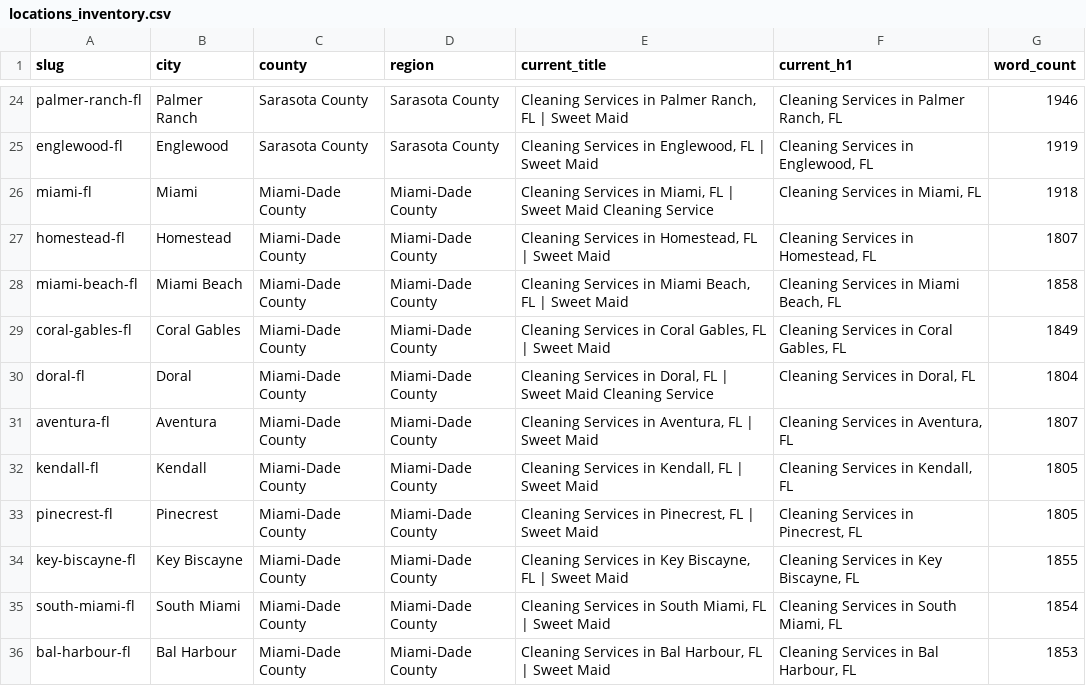
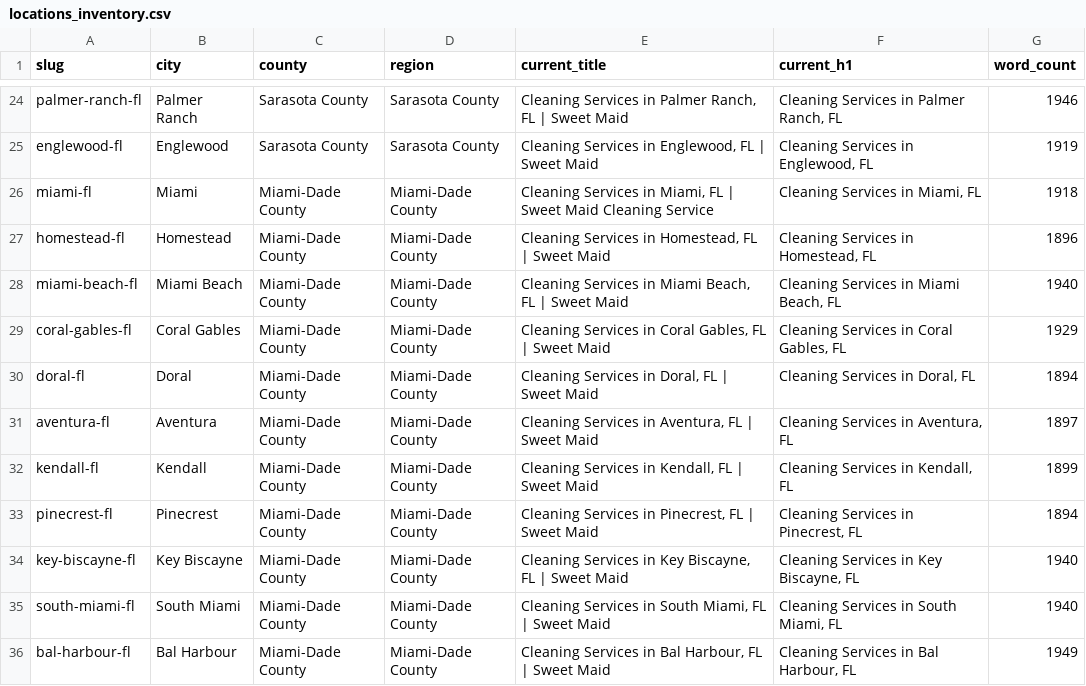
Before and after one commit to zoiriscleaningservices-sys/SweetMaidsB, a CSV file: locations_inventory.csv, drawn as a sheet; only a part is shown, gaps mark what is left out; the diff covers the shown part only.

Commit message:
feat(seo): complete Step 4 Batch 3 (19 locations: Longboat Key, Miami-Dade & Florida Keys)

```diff
--- a/locations_inventory.csv
+++ b/locations_inventory.csv
@@ -26,11 +26,11 @@ slug,city,county,region,current_title,current_h1,word_count
 "miami-fl","Miami","Miami-Dade County","Miami-Dade County","Cleaning Services in Miami, FL | Sweet Maid Cleaning Service","Cleaning Services in Miami, FL",1918
-"homestead-fl","Homestead","Miami-Dade County","Miami-Dade County","Cleaning Services in Homestead, FL | Sweet Maid","Cleaning Services in Homestead, FL",1807
-"miami-beach-fl","Miami Beach","Miami-Dade County","Miami-Dade County","Cleaning Services in Miami Beach, FL | Sweet Maid","Cleaning Services in Miami Beach, FL",1858
-"coral-gables-fl","Coral Gables","Miami-Dade County","Miami-Dade County","Cleaning Services in Coral Gables, FL | Sweet Maid","Cleaning Services in Coral Gables, FL",1849
-"doral-fl","Doral","Miami-Dade County","Miami-Dade County","Cleaning Services in Doral, FL | Sweet Maid Cleaning Service","Cleaning Services in Doral, FL",1804
-"aventura-fl","Aventura","Miami-Dade County","Miami-Dade County","Cleaning Services in Aventura, FL | Sweet Maid","Cleaning Services in Aventura, FL",1807
-"kendall-fl","Kendall","Miami-Dade County","Miami-Dade County","Cleaning Services in Kendall, FL | Sweet Maid","Cleaning Services in Kendall, FL",1805
-"pinecrest-fl","Pinecrest","Miami-Dade County","Miami-Dade County","Cleaning Services in Pinecrest, FL | Sweet Maid","Cleaning Services in Pinecrest, FL",1805
-"key-biscayne-fl","Key Biscayne","Miami-Dade County","Miami-Dade County","Cleaning Services in Key Biscayne, FL | Sweet Maid","Cleaning Services in Key Biscayne, FL",1855
-"south-miami-fl","South Miami","Miami-Dade County","Miami-Dade County","Cleaning Services in South Miami, FL | Sweet Maid","Cleaning Services in South Miami, FL",1854
-"bal-harbour-fl","Bal Harbour","Miami-Dade County","Miami-Dade County","Cleaning Services in Bal Harbour, FL | Sweet Maid","Cleaning Services in Bal Harbour, FL",1853
+"homestead-fl","Homestead","Miami-Dade County","Miami-Dade County","Cleaning Services in Homestead, FL | Sweet Maid","Cleaning Services in Homestead, FL",1896
+"miami-beach-fl","Miami Beach","Miami-Dade County","Miami-Dade County","Cleaning Services in Miami Beach, FL | Sweet Maid","Cleaning Services in Miami Beach, FL",1940
+"coral-gables-fl","Coral Gables","Miami-Dade County","Miami-Dade County","Cleaning Services in Coral Gables, FL | Sweet Maid","Cleaning Services in Coral Gables, FL",1929
+"doral-fl","Doral","Miami-Dade County","Miami-Dade County","Cleaning Services in Doral, FL | Sweet Maid","Cleaning Services in Doral, FL",1894
+"aventura-fl","Aventura","Miami-Dade County","Miami-Dade County","Cleaning Services in Aventura, FL | Sweet Maid","Cleaning Services in Aventura, FL",1897
+"kendall-fl","Kendall","Miami-Dade County","Miami-Dade County","Cleaning Services in Kendall, FL | Sweet Maid","Cleaning Services in Kendall, FL",1899
+"pinecrest-fl","Pinecrest","Miami-Dade County","Miami-Dade County","Cleaning Services in Pinecrest, FL | Sweet Maid","Cleaning Services in Pinecrest, FL",1894
+"key-biscayne-fl","Key Biscayne","Miami-Dade County","Miami-Dade County","Cleaning Services in Key Biscayne, FL | Sweet Maid","Cleaning Services in Key Biscayne, FL",1940
+"south-miami-fl","South Miami","Miami-Dade County","Miami-Dade County","Cleaning Services in South Miami, FL | Sweet Maid","Cleaning Services in South Miami, FL",1940
+"bal-harbour-fl","Bal Harbour","Miami-Dade County","Miami-Dade County","Cleaning Services in Bal Harbour, FL | Sweet Maid","Cleaning Services in Bal Harbour, FL",1949
```
Also changed, not shown: 9 edited cells elsewhere in this file, 3 other files.
